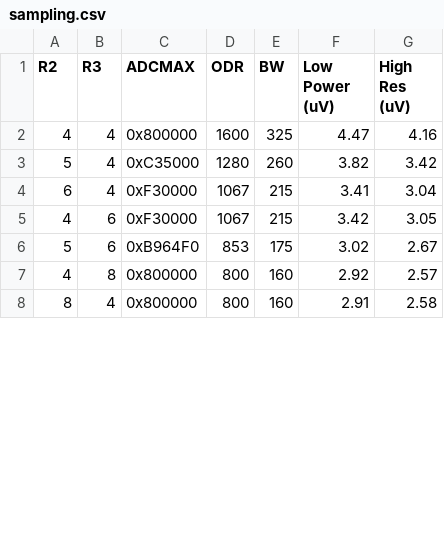
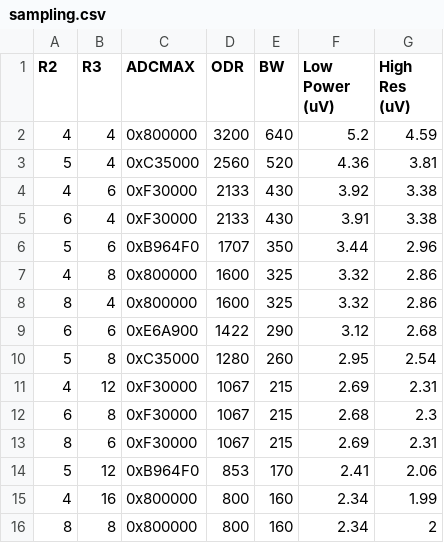
Before and after one commit to OskarCodes/SystolicHost, a CSV file: sampling.csv, drawn as a sheet; only a part is shown; the diff covers the shown part only.

Commit message:
Implemented 204.8 KHz vars because of ECG change Added Notch Filters for 50Hz Added better sampling

```diff
--- a/sampling.csv
+++ b/sampling.csv
@@ -1,8 +1,16 @@
 R2,R3,ADCMAX,ODR,BW,Low Power (uV),High Res (uV)
-4,4,0x800000,1600,325,4.47,4.16
-5,4,0xC35000,1280,260,3.82,3.42
-6,4,0xF30000,1067,215,3.41,3.04
-4,6,0xF30000,1067,215,3.42,3.05
-5,6,0xB964F0,853,175,3.02,2.67
-4,8,0x800000,800,160,2.92,2.57
-8,4,0x800000,800,160,2.91,2.58
+4,4,0x800000,3200,640,5.2,4.59
+5,4,0xC35000,2560,520,4.36,3.81
+4,6,0xF30000,2133,430,3.92,3.38
+6,4,0xF30000,2133,430,3.91,3.38
+5,6,0xB964F0,1707,350,3.44,2.96
+4,8,0x800000,1600,325,3.32,2.86
+8,4,0x800000,1600,325,3.32,2.86
+6,6,0xE6A900,1422,290,3.12,2.68
+5,8,0xC35000,1280,260,2.95,2.54
+4,12,0xF30000,1067,215,2.69,2.31
+6,8,0xF30000,1067,215,2.68,2.3
+8,6,0xF30000,1067,215,2.69,2.31
+5,12,0xB964F0,853,170,2.41,2.06
+4,16,0x800000,800,160,2.34,1.99
+8,8,0x800000,800,160,2.34,2
```
Also changed, not shown: 1 added row, 9 removed rows and 51 edited cells elsewhere in this file, 1 other file.
